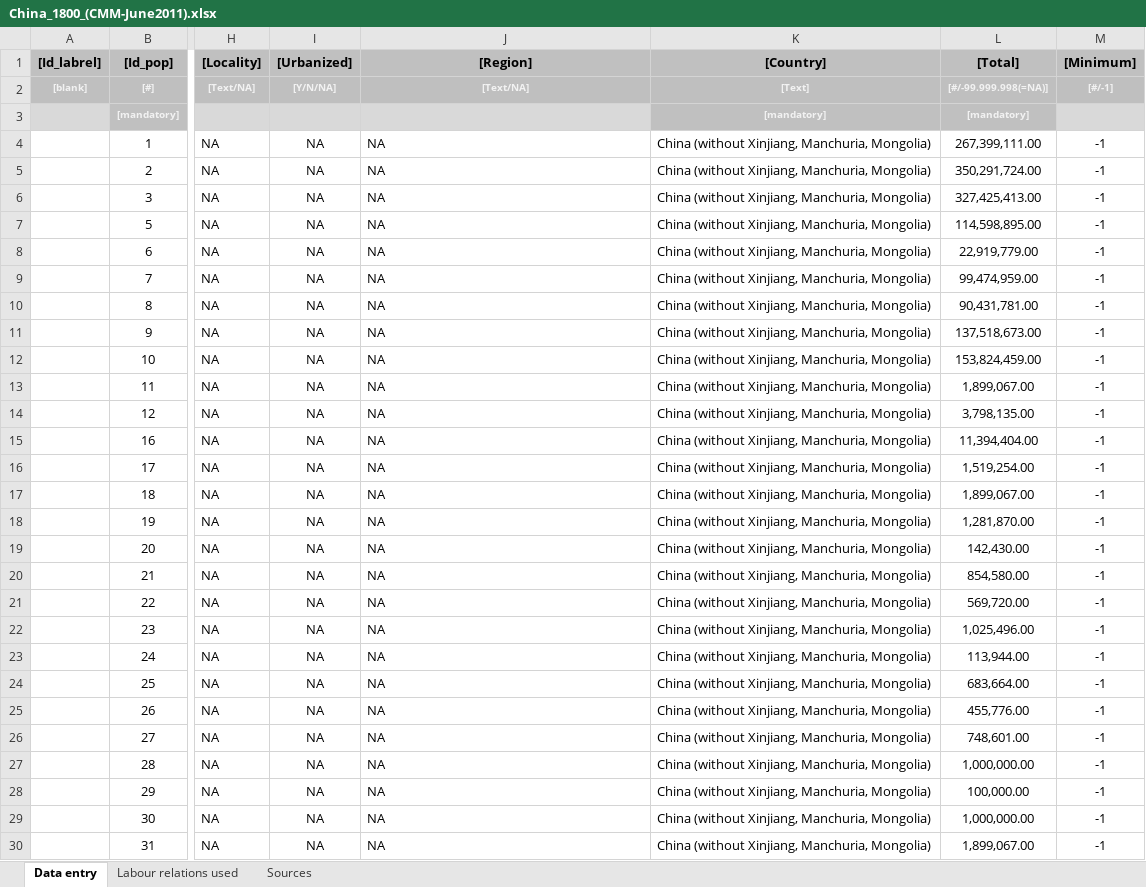
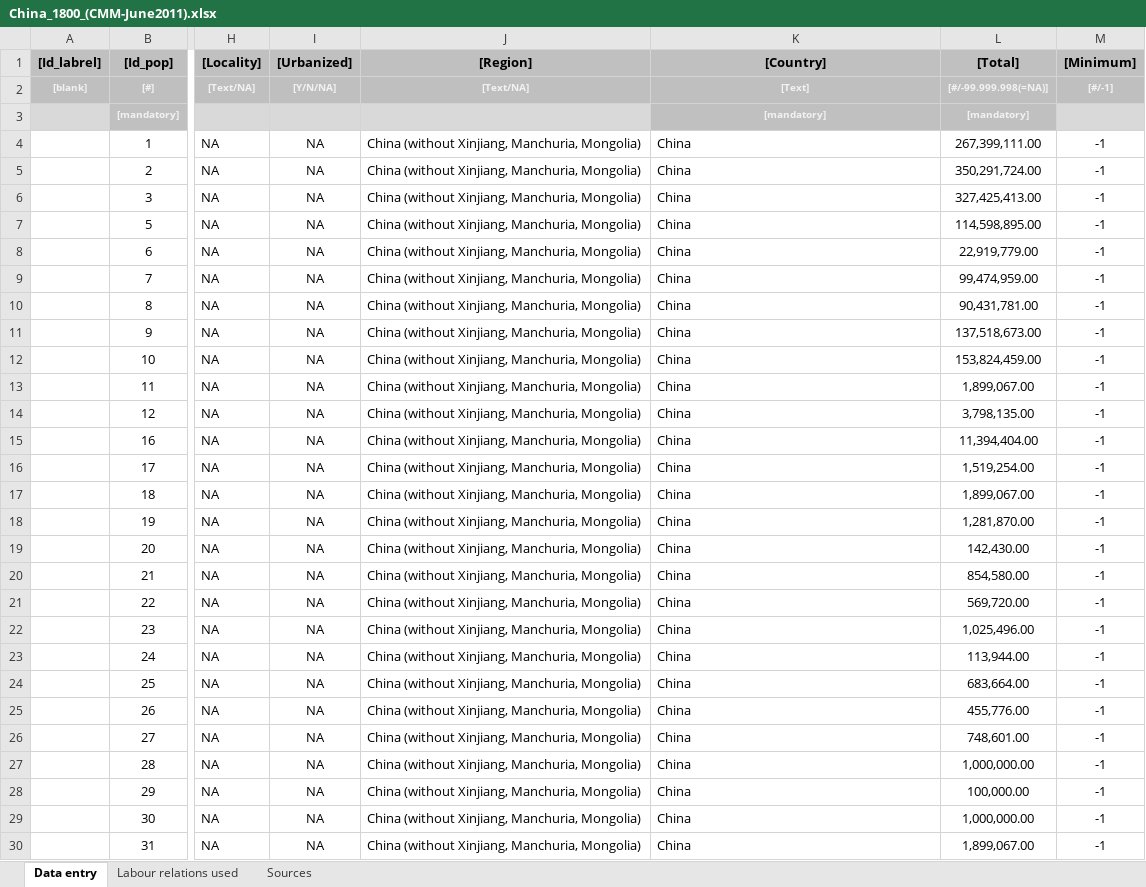
Before and after one commit to rlzijdeman/labrel, an Excel workbook: data/China/China_1800_(CMM-June2011).xlsx, sheet Data entry, drawn as a sheet; only a part is shown, gaps mark what is left out; values as stored, in another font and other column widths than the file's, no borders; conditional formats not drawn; the diff covers the shown part only; the diff names each change by its address in the sheet, - before the commit and + after, or states it on an @@ line.

```diff
--- a/data/China/China_1800_(CMM-June2011).xlsx (sheet Data entry)
+++ b/data/China/China_1800_(CMM-June2011).xlsx (sheet Data entry)
-J4:J30 ([Region]): NA
+J4:J30 ([Region]): China (without Xinjiang, Manchuria, Mongolia)
-K4:K30 ([Country]): China (without Xinjiang, Manchuria, Mongolia)
+K4:K30 ([Country]): China
```
Also changed, not shown: 12 edited cells elsewhere in this sheet, data/China/China_1500_(CMM-June2011).xlsx, data/Java/Java_1650_(UB-June2011).xlsx, 8 other files.
